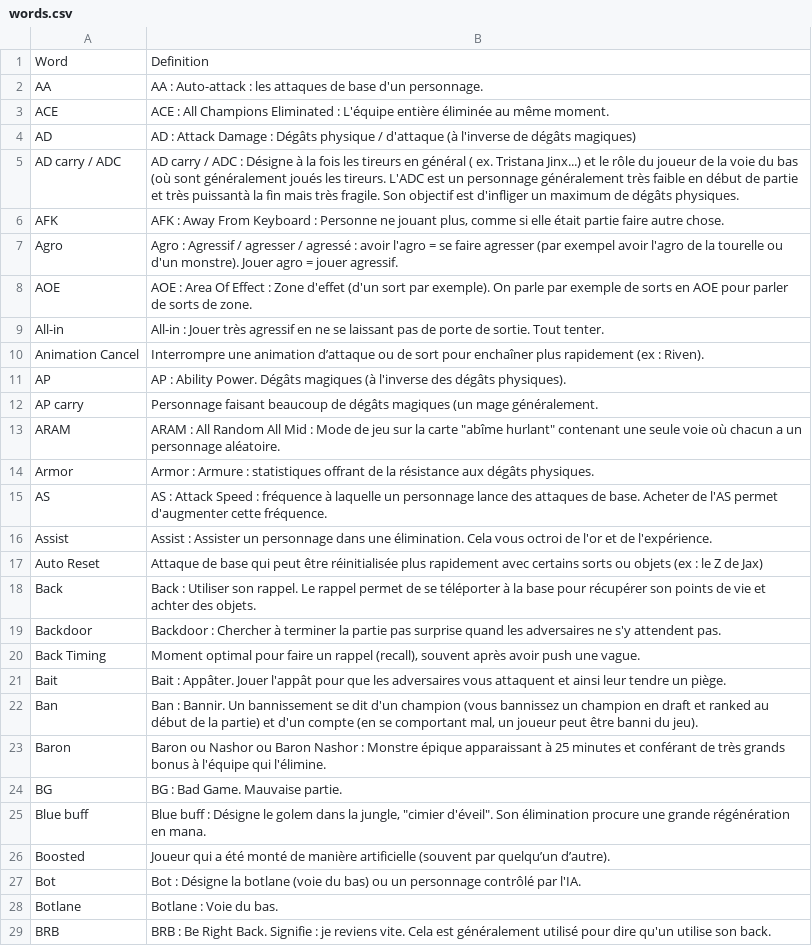
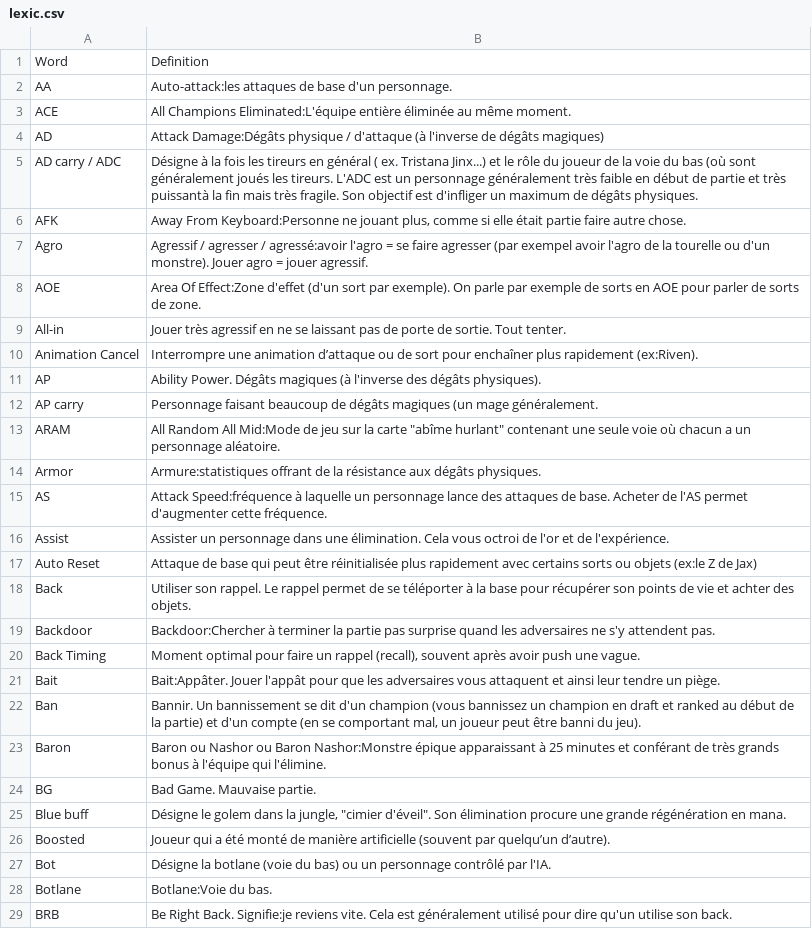
Before and after one commit to Batouuuuu/chatbot-rag-gaming-raspberry-pi, a CSV file: data/lexic.csv (was data/words.csv), drawn as a sheet; only a part is shown; the diff covers the shown part only; the diff names each change by its address in the sheet, - before the commit and + after, or states it on an @@ line.

Commit message:
add : parsing champion name and sum_up + fix: lexic duplicates

```diff
--- a/data/words.csv
+++ b/data/lexic.csv
-B2: AA : Auto-attack : les attaques de…
+B2: Auto-attack:les attaques de…
-B3: ACE : All Champions Eliminated : L'équipe entière éliminée…
+B3: All Champions Eliminated:L'équipe entière éliminée…
-B4: AD : Attack Damage : Dégâts physique /…
+B4: Attack Damage:Dégâts physique /…
-B5: AD carry / ADC : Désigne à…
+B5: Désigne à…
-B6: AFK : Away From Keyboard : Personne ne jouant…
+B6: Away From Keyboard:Personne ne jouant…
-B7: Agro : Agressif / agresser / agressé : avoir l'agro =…
+B7: Agressif / agresser / agressé:avoir l'agro =…
-B8: AOE : Area Of Effect : Zone d'effet (d'un…
+B8: Area Of Effect:Zone d'effet (d'un…
-B9: All-in : Jouer très…
+B9: Jouer très…
-B10: …plus rapidement (ex : Riven).
+B10: …plus rapidement (ex:Riven).
-B11: AP : Ability Power.…
+B11: Ability Power.…
-B13: ARAM : All Random All Mid : Mode de jeu…
+B13: All Random All Mid:Mode de jeu…
-B14: Armor : Armure : statistiques offrant de…
+B14: Armure:statistiques offrant de…
-B15: AS : Attack Speed : fréquence à laquelle…
+B15: Attack Speed:fréquence à laquelle…
-B16: Assist : Assister un…
+B16: Assister un…
-B17: …ou objets (ex : le Z de…
+B17: …ou objets (ex:le Z de…
-B18: Back : Utiliser son…
+B18: Utiliser son…
-B19: Backdoor : Chercher à terminer…
+B19: Backdoor:Chercher à terminer…
-B21: Bait : Appâter. Jouer l'appât…
+B21: Bait:Appâter. Jouer l'appât…
-B22: Ban : Bannir. Un…
+B22: Bannir. Un…
-B23: …ou Baron Nashor : Monstre épique apparaissant…
+B23: …ou Baron Nashor:Monstre épique apparaissant…
-B24: BG : Bad Game. Mauvaise partie.
+B24: Bad Game. Mauvaise partie.
-B25: Blue buff : Désigne le…
+B25: Désigne le…
-B27: Bot : Désigne la…
+B27: Désigne la…
-B28: Botlane : Voie du bas.
+B28: Botlane:Voie du bas.
-B29: BRB : Be Right Back. Signifie : je reviens vite.…
+B29: Be Right Back. Signifie:je reviens vite.…
```
Also changed, not shown: 47 edited cells elsewhere in this file, 3 other files.
